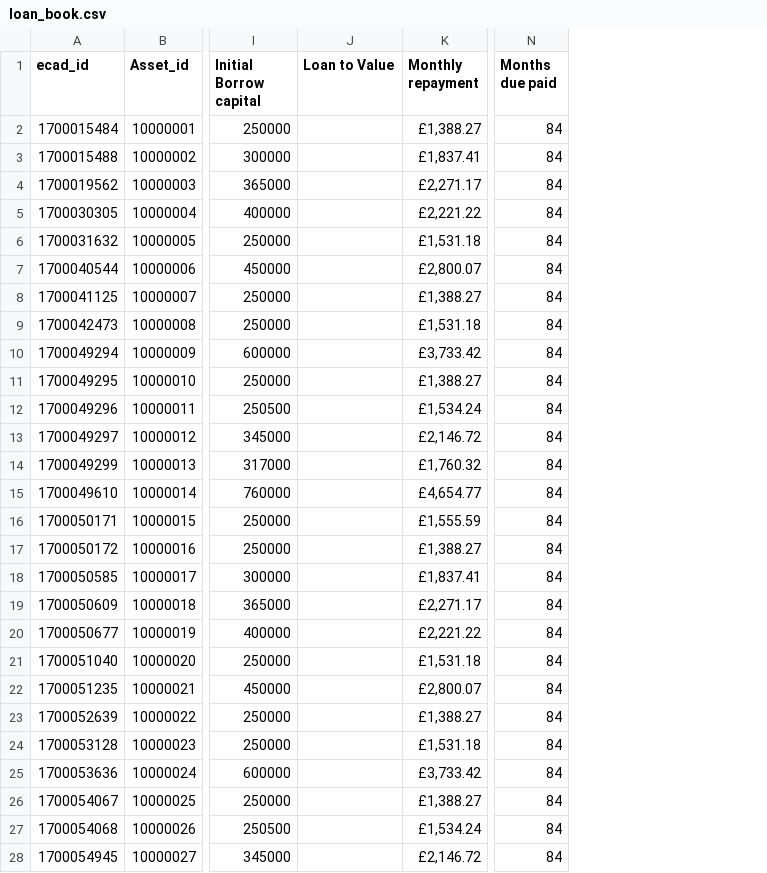
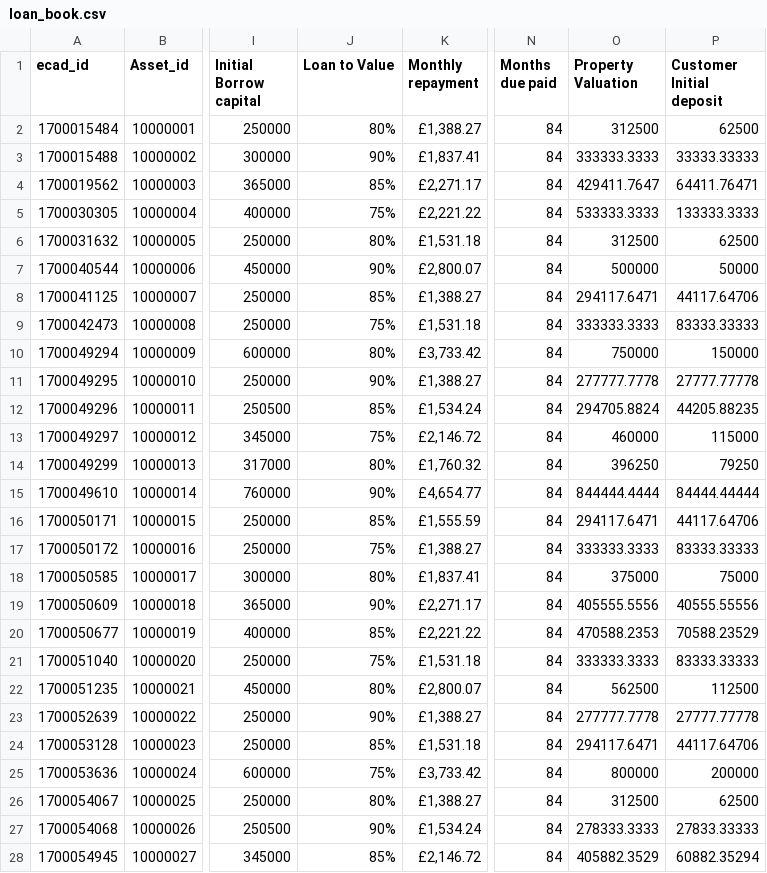
Before and after one commit to FD-Data-Engineering/ETL-Master-data-set-creation, a CSV file: data/loan_book.csv, drawn as a sheet; only a part is shown, gaps mark what is left out; the diff covers the shown part only; the diff names each change by its address in the sheet, - before the commit and + after, or states it on an @@ line.

Commit message:
New Loan book calculation

```diff
--- a/data/loan_book.csv
+++ b/data/loan_book.csv
+column O (Property Valuation), rows 2-28: 312500 | 333333.3333 | 429411.7647 | 533333.3333 | 312500 | 500000 | 294117.6471 | 333333.3333 | 750000 | 277777.7778 | 294705.8824 | 460000 | 396250 | 844444.4444 | 294117.6471 | 333333.3333 | 375000 | 405555.5556 | 470588.2353 | 333333.3333 | 562500 | 277777.7778 | 294117.6471 | 800000 | 312500 | 278333.3333 | 405882.3529
+column P (Customer Initial deposit), rows 2-28: 62500 | 33333.33333 | 64411.76471 | 133333.3333 | 62500 | 50000 | 44117.64706 | 83333.33333 | 150000 | 27777.77778 | 44205.88235 | 115000 | 79250 | 84444.44444 | 44117.64706 | 83333.33333 | 75000 | 40555.55556 | 70588.23529 | 83333.33333 | 112500 | 27777.77778 | 44117.64706 | 200000 | 62500 | 27833.33333 | 60882.35294
-J2 (Loan to Value): (empty)
+J2 (Loan to Value): 80%
-J3 (Loan to Value): (empty)
+J3 (Loan to Value): 90%
-J4 (Loan to Value): (empty)
+J4 (Loan to Value): 85%
-J5 (Loan to Value): (empty)
+J5 (Loan to Value): 75%
-J6 (Loan to Value): (empty)
+J6 (Loan to Value): 80%
-J7 (Loan to Value): (empty)
+J7 (Loan to Value): 90%
-J8 (Loan to Value): (empty)
+J8 (Loan to Value): 85%
-J9 (Loan to Value): (empty)
+J9 (Loan to Value): 75%
-J10 (Loan to Value): (empty)
+J10 (Loan to Value): 80%
-J11 (Loan to Value): (empty)
+J11 (Loan to Value): 90%
-J12 (Loan to Value): (empty)
+J12 (Loan to Value): 85%
-J13 (Loan to Value): (empty)
+J13 (Loan to Value): 75%
-J14 (Loan to Value): (empty)
+J14 (Loan to Value): 80%
-J15 (Loan to Value): (empty)
+J15 (Loan to Value): 90%
-J16 (Loan to Value): (empty)
+J16 (Loan to Value): 85%
-J17 (Loan to Value): (empty)
+J17 (Loan to Value): 75%
-J18 (Loan to Value): (empty)
+J18 (Loan to Value): 80%
-J19 (Loan to Value): (empty)
+J19 (Loan to Value): 90%
-J20 (Loan to Value): (empty)
+J20 (Loan to Value): 85%
-J21 (Loan to Value): (empty)
+J21 (Loan to Value): 75%
-J22 (Loan to Value): (empty)
+J22 (Loan to Value): 80%
-J23 (Loan to Value): (empty)
+J23 (Loan to Value): 90%
-J24 (Loan to Value): (empty)
+J24 (Loan to Value): 85%
-J25 (Loan to Value): (empty)
+J25 (Loan to Value): 75%
-J26 (Loan to Value): (empty)
+J26 (Loan to Value): 80%
-J27 (Loan to Value): (empty)
+J27 (Loan to Value): 90%
-J28 (Loan to Value): (empty)
+J28 (Loan to Value): 85%
```
Also changed, not shown: 87 edited cells elsewhere in this file.
